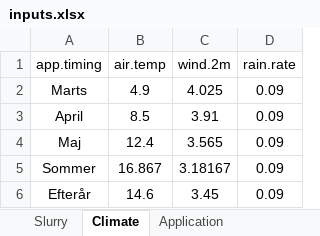
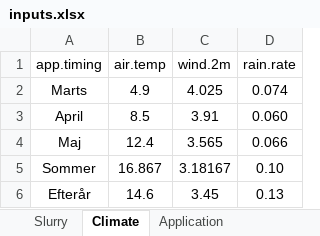
Before and after one commit to AU-BCE-EE/AU-MHB, an Excel workbook: 2021-0294105_EFs/inputs/inputs.xlsx, sheet Climate, drawn as a sheet; values as stored, in another font and other column widths than the file's, no borders; the diff names each change by its address in the sheet, - before the commit and + after, or states it on an @@ line.

Commit message:
Vary rain by month

```diff
--- a/2021-0294105_EFs/inputs/inputs.xlsx (sheet Climate)
+++ b/2021-0294105_EFs/inputs/inputs.xlsx (sheet Climate)
-D2 (rain.rate): 0.09
+D2 (rain.rate): 0.074
-D3 (rain.rate): 0.09
+D3 (rain.rate): 0.060
-D4 (rain.rate): 0.09
+D4 (rain.rate): 0.066
-D5 (rain.rate): 0.09
+D5 (rain.rate): 0.10
-D6 (rain.rate): 0.09
+D6 (rain.rate): 0.13
```
Also changed, not shown: 8 other files.
